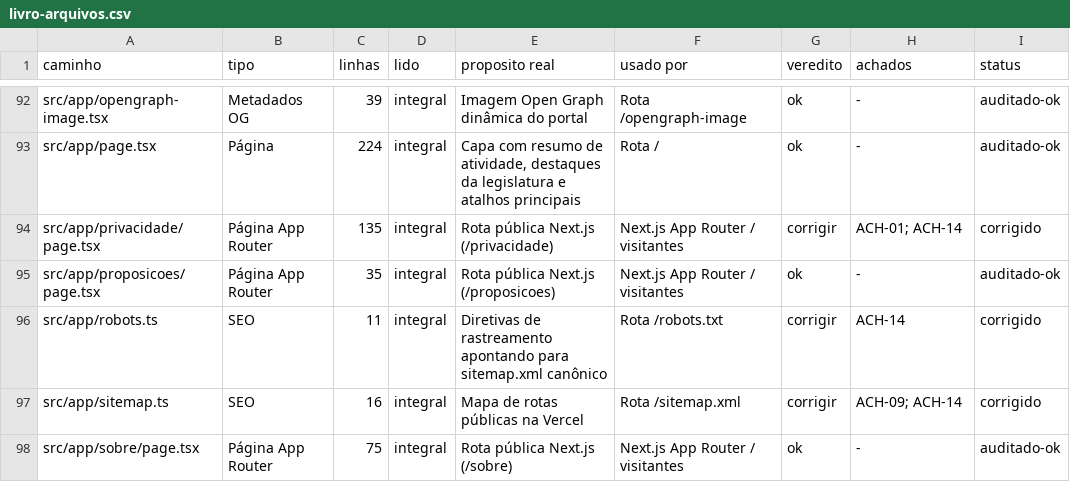
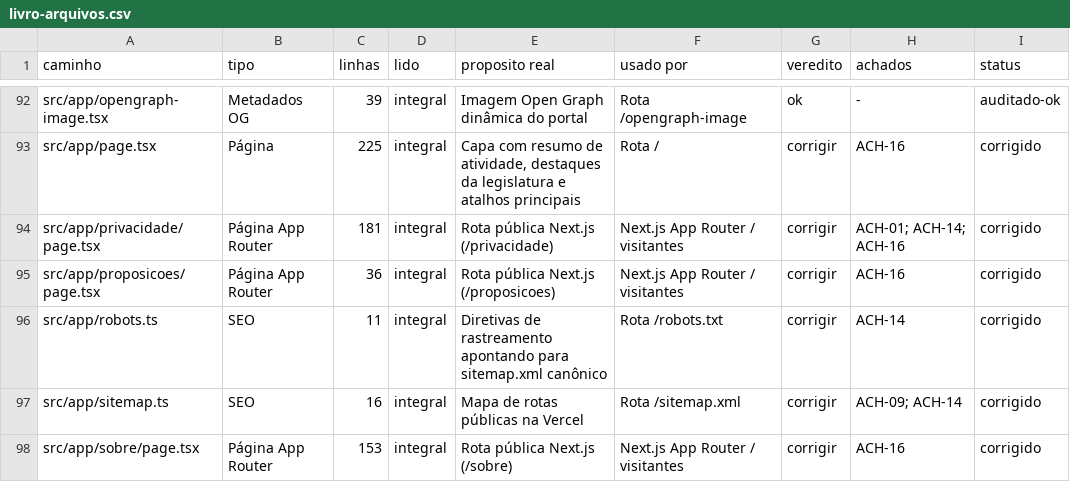
Before and after one commit to vhonorato02/acompanhe-seu-vereador, a CSV file: docs/auditoria/2026-11-18-profunda/livro-arquivos.csv, drawn as a sheet; only a part is shown, gaps mark what is left out; the diff covers the shown part only; the diff names each change by its address in the sheet, - before the commit and + after, or states it on an @@ line.

Commit message:
docs(audit): finalize round 4 audit dossier and QA matrix

```diff
--- a/docs/auditoria/2026-11-18-profunda/livro-arquivos.csv
+++ b/docs/auditoria/2026-11-18-profunda/livro-arquivos.csv
-C93 (linhas): 224
+C93 (linhas): 225
-G93 (veredito): ok
+G93 (veredito): corrigir
-H93 (achados): -
+H93 (achados): ACH-16
-I93 (status): auditado-ok
+I93 (status): corrigido
-C94 (linhas): 135
+C94 (linhas): 181
-H94 (achados): ACH-01; ACH-14
+H94 (achados): ACH-01; ACH-14; ACH-16
-C95 (linhas): 35
+C95 (linhas): 36
-G95 (veredito): ok
+G95 (veredito): corrigir
-H95 (achados): -
+H95 (achados): ACH-16
-I95 (status): auditado-ok
+I95 (status): corrigido
-C98 (linhas): 75
+C98 (linhas): 153
-G98 (veredito): ok
+G98 (veredito): corrigir
-H98 (achados): -
+H98 (achados): ACH-16
-I98 (status): auditado-ok
+I98 (status): corrigido
```
Also changed, not shown: 66 edited cells elsewhere in this file, docs/auditoria/2026-11-18-profunda/achados.csv, 5 other files.
